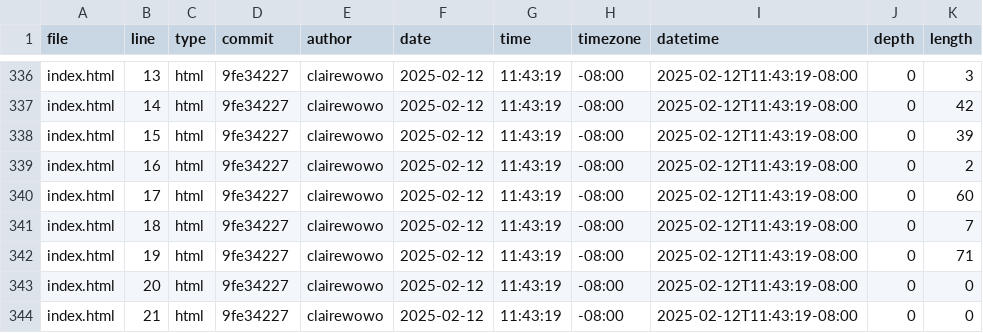
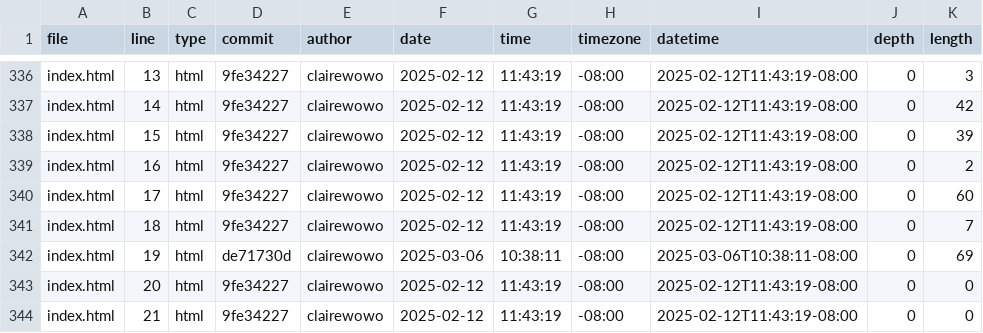
Before and after one commit to clairewowo/portfolio, a CSV file: meta/loc.csv, drawn as a sheet; only a part is shown, gaps mark what is left out.

```diff
--- a/meta/loc.csv
+++ b/meta/loc.csv
@@ -341,3 +341,3 @@ index.html,17,html,9fe34227,clairewowo,2025-02-12,11:43:19,-08:00,2025-02-12T11:
 index.html,18,html,9fe34227,clairewowo,2025-02-12,11:43:19,-08:00,2025-02-12T11:43:19-08:00,0,7
-index.html,19,html,9fe34227,clairewowo,2025-02-12,11:43:19,-08:00,2025-02-12T11:43:19-08:00,0,71
+index.html,19,html,de71730d,clairewowo,2025-03-06,10:38:11,-08:00,2025-03-06T10:38:11-08:00,0,69
 index.html,20,html,9fe34227,clairewowo,2025-02-12,11:43:19,-08:00,2025-02-12T11:43:19-08:00,0,0
```
